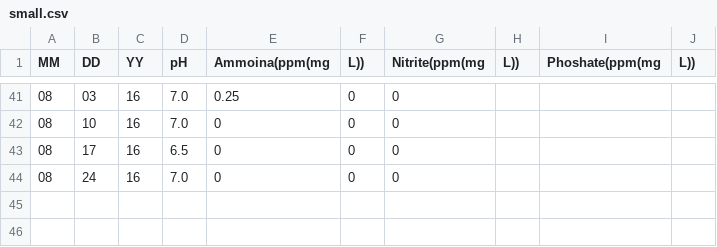
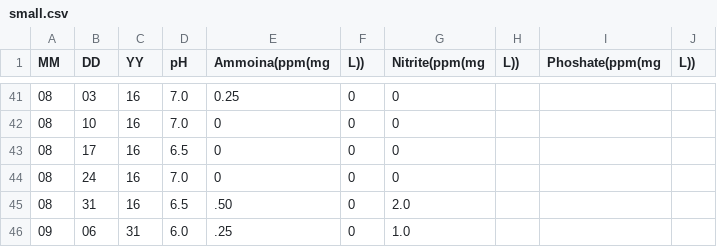
Before and after one commit to belkinsa/GrailvilleSouthSideWetlands, a CSV file: data/small.csv, drawn as a sheet; only a part is shown, gaps mark what is left out; the diff names each change by its address in the sheet, - before the commit and + after, or states it on an @@ line.

Commit message:
* Added Data for both ponds for Aug. 31 and Sept. 6 * Added plans for 2016 and 2017

```diff
--- a/data/small.csv
+++ b/data/small.csv
+row 45: 08 | 31 | 16 | 6.5 | .50 | 0 | 2.0
+row 46: 09 | 06 | 31 | 6.0 | .25 | 0 | 1.0
```
Also changed, not shown: data/big.csv, 2 other files.
